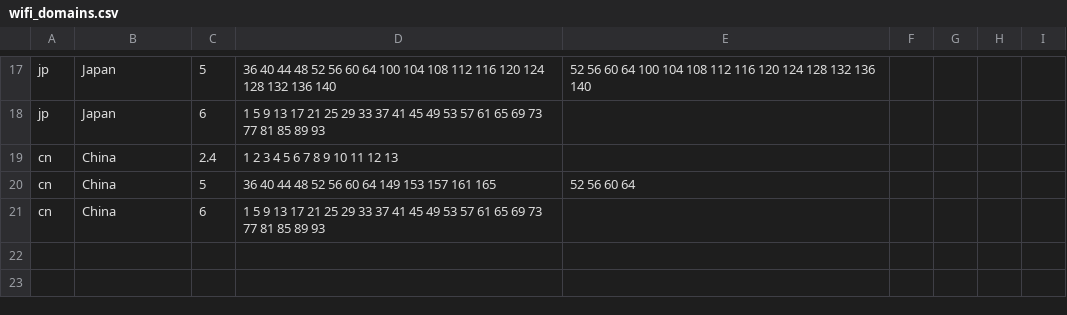
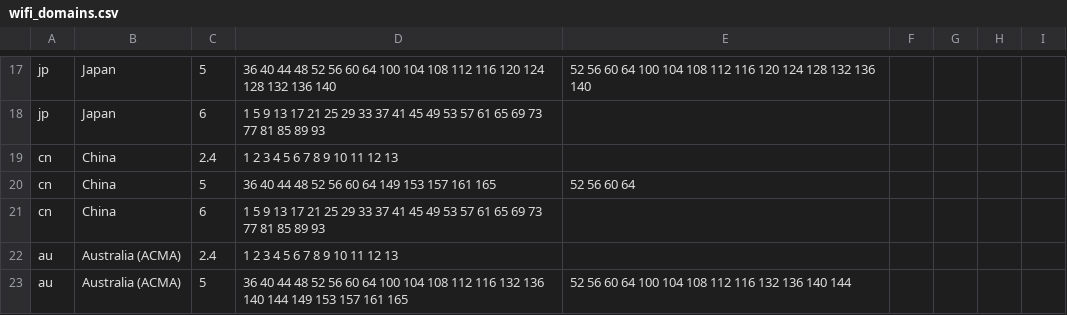
Before and after one commit to xls/sdrkit, a CSV file: data/wlan/wifi_domains.csv, drawn as a sheet; only a part is shown, gaps mark what is left out; the diff covers the shown part only.

Commit message:
Channel plans for Bluetooth, Wi-Fi, ESP-NOW, Zigbee, Thread, nRF24 and ANT, with Australian Wi-Fi channels; a check lists the known frequencies of every stack in five countries and fails when a filled gap stays on the open list.

```diff
--- a/data/wlan/wifi_domains.csv
+++ b/data/wlan/wifi_domains.csv
@@ -21 +21,3 @@ cn,China,5,36 40 44 48 52 56 60 64 149 153 157 161 165,52 56 60 64,
 cn,China,6,1 5 9 13 17 21 25 29 33 37 41 45 49 53 57 61 65 69 73 77 81 85 89 93,,
+au,Australia (ACMA),2.4,1 2 3 4 5 6 7 8 9 10 11 12 13,,
+au,Australia (ACMA),5,36 40 44 48 52 56 60 64 100 104 108 112 116 132 136 140 144 149 153 157 161 165,52 56 60 64 100 104 108 112 116 132 136 140 144,
```
Also changed, not shown: 2 added rows, 1 removed row and 2 edited cells elsewhere in this file, 9 other files.
